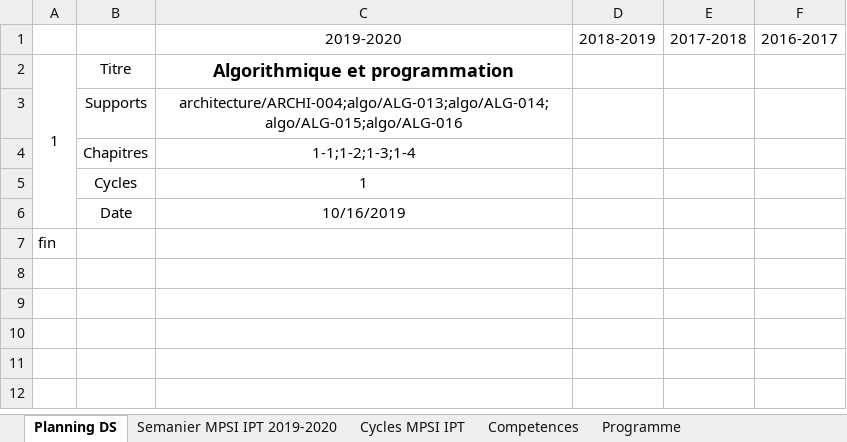
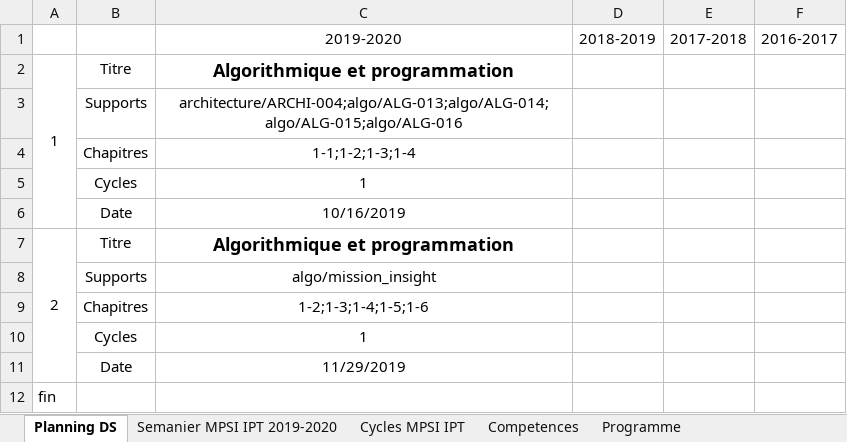
Before and after one commit to xpessoles/Informatique_MPSI, an Excel workbook: progression_2019_2020_IPT_MPSI.xlsx, sheet Planning DS, drawn as a sheet; values as stored, in another font and other column widths than the file's, no borders; the diff names each change by its address in the sheet, - before the commit and + after, or states it on an @@ line.

```diff
--- a/progression_2019_2020_IPT_MPSI.xlsx (sheet Planning DS)
+++ b/progression_2019_2020_IPT_MPSI.xlsx (sheet Planning DS)
+row 7: 2 | Titre | Algorithmique et programmation
+row 8:  | Supports | algo/mission_insight
+row 9:  | Chapitres | 1-2;1-3;1-4;1-5;1-6
+row 10:  | Cycles | 1
+row 11:  | Date | 11/29/2019
```
Also changed, not shown: sheet Semanier MPSI IPT 2019-2020, inventaire_exos.xlsx, mpsi2_TP.xlsx, 37 other files.
